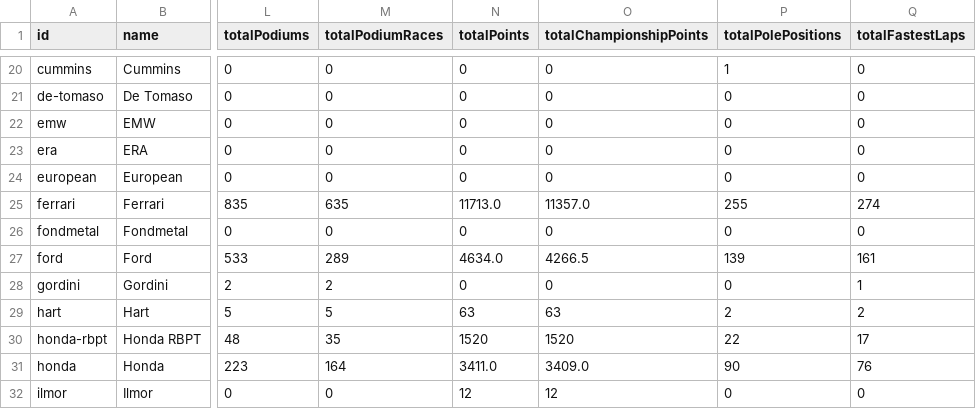
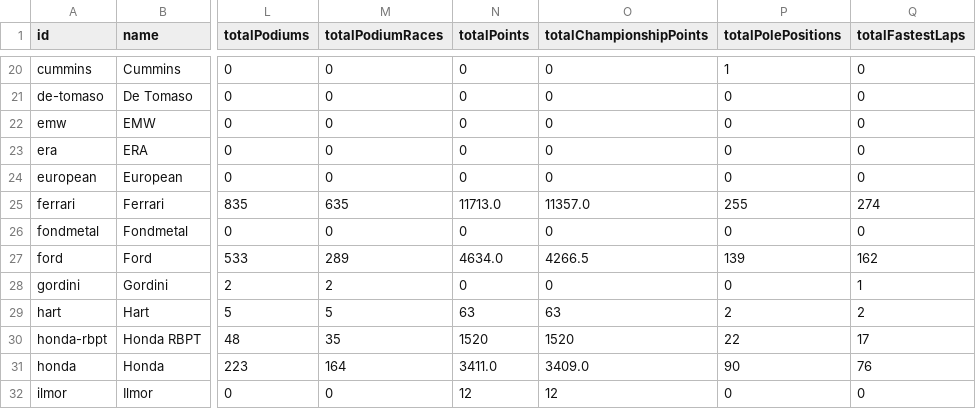
Before and after one commit to BoBeauf/formula_one, a CSV file: f1db-csv/f1db-engine-manufacturers.csv, drawn as a sheet; only a part is shown, gaps mark what is left out; the diff names each change by its address in the sheet, - before the commit and + after, or states it on an @@ line.

```diff
--- a/f1db-csv/f1db-engine-manufacturers.csv
+++ b/f1db-csv/f1db-engine-manufacturers.csv
-Q27 (totalFastestLaps): 161
+Q27 (totalFastestLaps): 162
```
Also changed, not shown: f1db-csv/f1db-constructors.csv, f1db-csv/f1db-drivers.csv, 8 other files.
